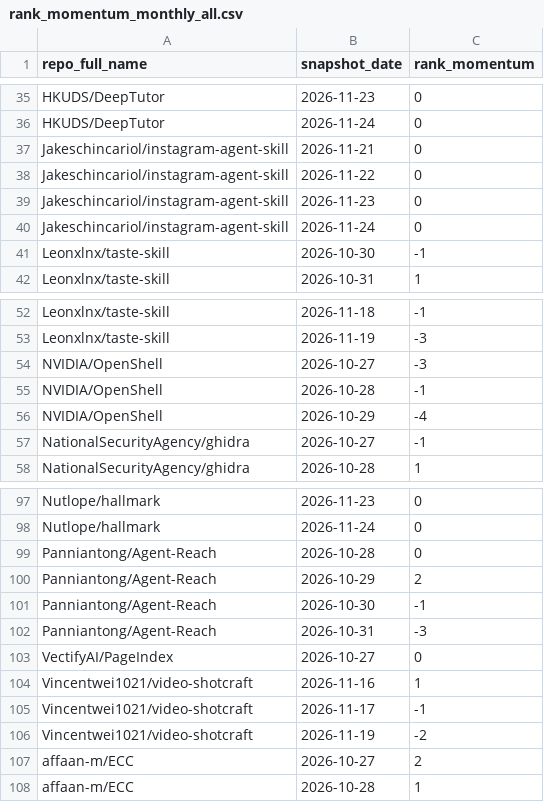
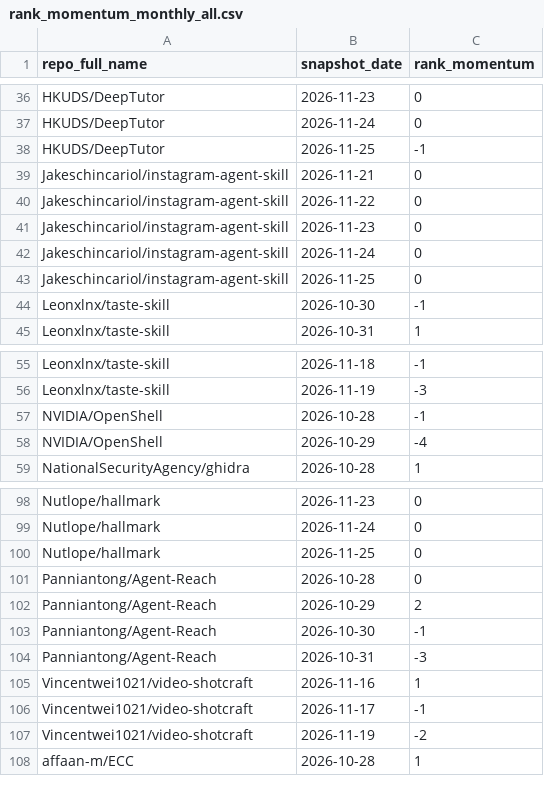
Before and after one commit to husy7/GitHub-TrendsInsight, a CSV file: data/processed/rank_momentum_monthly_all.csv, drawn as a sheet; only a part is shown, gaps mark what is left out; removed rows and columns are numbered as before the commit, all else as after; the diff covers the shown part only; the diff names each change by its address in the sheet, - before the commit and + after, or states it on an @@ line.

```diff
--- a/data/processed/rank_momentum_monthly_all.csv
+++ b/data/processed/rank_momentum_monthly_all.csv
+row 38: HKUDS/DeepTutor | 2026-11-25 | -1
+row 43: Jakeschincariol/instagram-agent-skill | 2026-11-25 | 0
-row 54: NVIDIA/OpenShell | 2026-10-27 | -3
-row 57: NationalSecurityAgency/ghidra | 2026-10-27 | -1
+row 100: Nutlope/hallmark | 2026-11-25 | 0
-row 103: VectifyAI/PageIndex | 2026-10-27 | 0
-row 107: affaan-m/ECC | 2026-10-27 | 2
```
Also changed, not shown: 15 added rows and 14 removed rows elsewhere in this file, data/processed/rank_momentum_daily_all.csv, data/processed/rank_momentum_weekly_all.csv, 8 other files.
